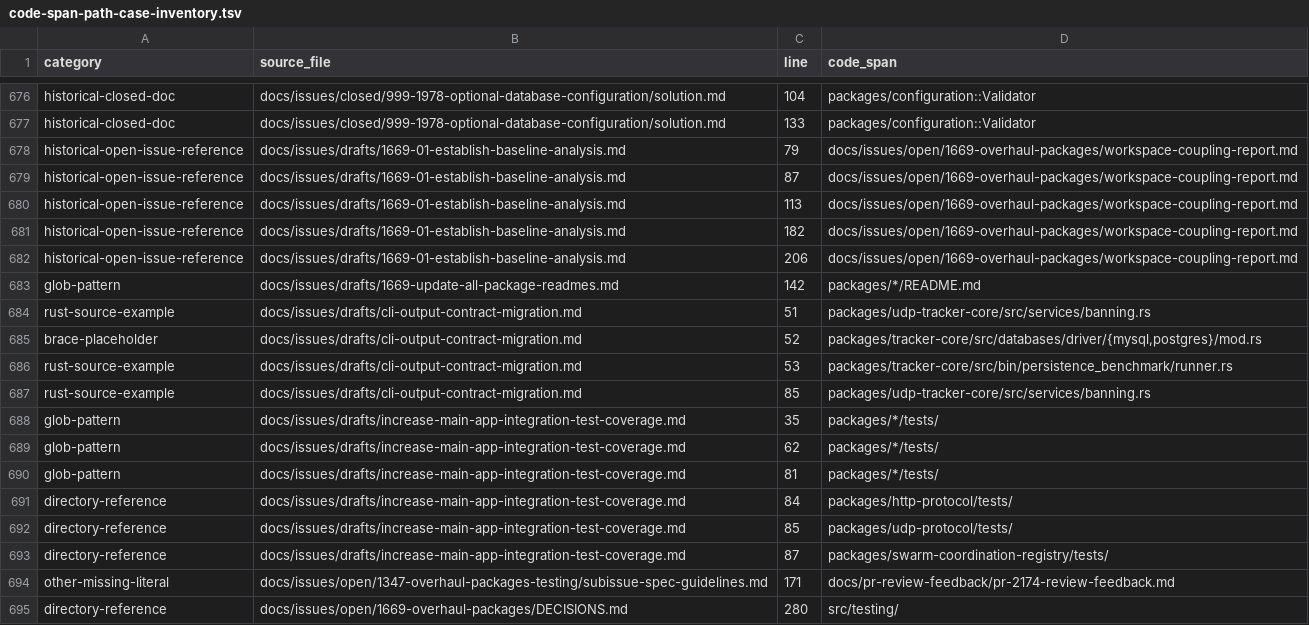
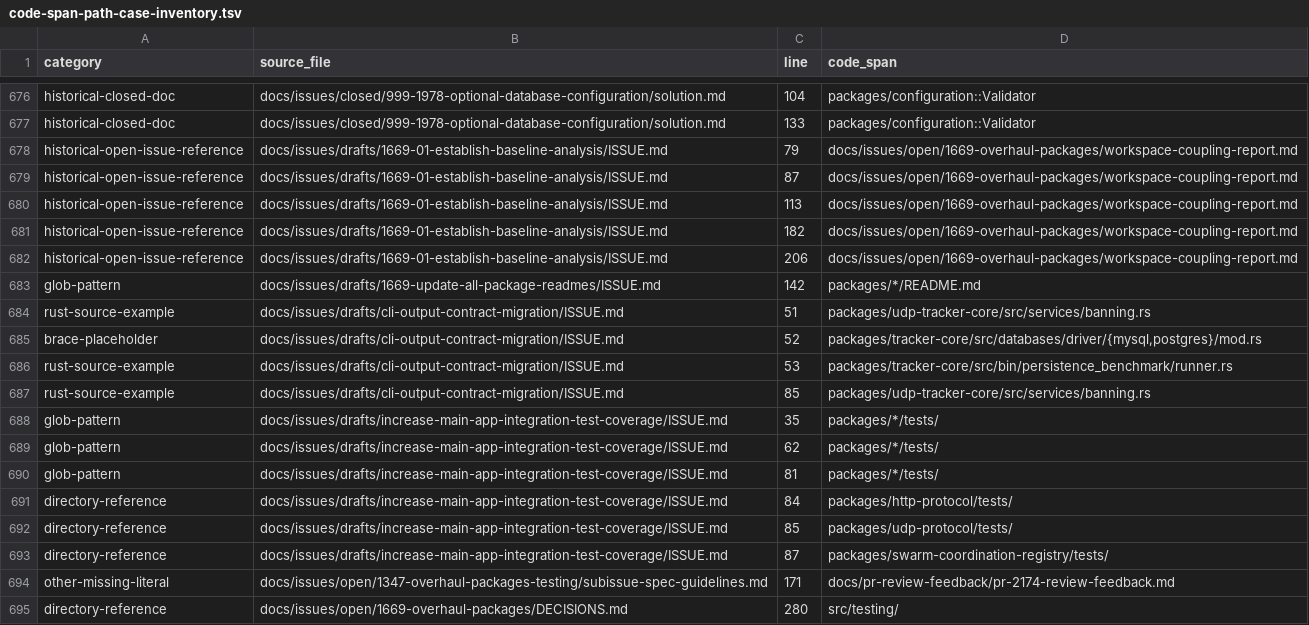
Before and after one commit to torrust/torrust-tracker, a TSV file: docs/issues/closed/2233-2003-tune-unified-pr-review-process/code-span-path-case-inventory.tsv, drawn as a sheet; only a part is shown, gaps mark what is left out.

Commit message:
docs(issues): migrate draft specs to folder records (#2159)

```diff
--- a/docs/issues/closed/2233-2003-tune-unified-pr-review-process/code-span-path-case-inventory.tsv
+++ b/docs/issues/closed/2233-2003-tune-unified-pr-review-process/code-span-path-case-inventory.tsv
@@ -677,18 +677,18 @@ historical-closed-doc	docs/issues/closed/999-1978-optional-database-configuratio
 historical-closed-doc	docs/issues/closed/999-1978-optional-database-configuration/solution.md	133	packages/configuration::Validator
-historical-open-issue-reference	docs/issues/drafts/1669-01-establish-baseline-analysis.md	79	docs/issues/open/1669-overhaul-packages/workspace-coupling-report.md
-historical-open-issue-reference	docs/issues/drafts/1669-01-establish-baseline-analysis.md	87	docs/issues/open/1669-overhaul-packages/workspace-coupling-report.md
-historical-open-issue-reference	docs/issues/drafts/1669-01-establish-baseline-analysis.md	113	docs/issues/open/1669-overhaul-packages/workspace-coupling-report.md
-historical-open-issue-reference	docs/issues/drafts/1669-01-establish-baseline-analysis.md	182	docs/issues/open/1669-overhaul-packages/workspace-coupling-report.md
-historical-open-issue-reference	docs/issues/drafts/1669-01-establish-baseline-analysis.md	206	docs/issues/open/1669-overhaul-packages/workspace-coupling-report.md
-glob-pattern	docs/issues/drafts/1669-update-all-package-readmes.md	142	packages/*/README.md
-rust-source-example	docs/issues/drafts/cli-output-contract-migration.md	51	packages/udp-tracker-core/src/services/banning.rs
-brace-placeholder	docs/issues/drafts/cli-output-contract-migration.md	52	packages/tracker-core/src/databases/driver/{mysql,postgres}/mod.rs
-rust-source-example	docs/issues/drafts/cli-output-contract-migration.md	53	packages/tracker-core/src/bin/persistence_benchmark/runner.rs
-rust-source-example	docs/issues/drafts/cli-output-contract-migration.md	85	packages/udp-tracker-core/src/services/banning.rs
-glob-pattern	docs/issues/drafts/increase-main-app-integration-test-coverage.md	35	packages/*/tests/
-glob-pattern	docs/issues/drafts/increase-main-app-integration-test-coverage.md	62	packages/*/tests/
-glob-pattern	docs/issues/drafts/increase-main-app-integration-test-coverage.md	81	packages/*/tests/
-directory-reference	docs/issues/drafts/increase-main-app-integration-test-coverage.md	84	packages/http-protocol/tests/
-directory-reference	docs/issues/drafts/increase-main-app-integration-test-coverage.md	85	packages/udp-protocol/tests/
-directory-reference	docs/issues/drafts/increase-main-app-integration-test-coverage.md	87	packages/swarm-coordination-registry/tests/
+historical-open-issue-reference	docs/issues/drafts/1669-01-establish-baseline-analysis/ISSUE.md	79	docs/issues/open/1669-overhaul-packages/workspace-coupling-report.md
+historical-open-issue-reference	docs/issues/drafts/1669-01-establish-baseline-analysis/ISSUE.md	87	docs/issues/open/1669-overhaul-packages/workspace-coupling-report.md
+historical-open-issue-reference	docs/issues/drafts/1669-01-establish-baseline-analysis/ISSUE.md	113	docs/issues/open/1669-overhaul-packages/workspace-coupling-report.md
+historical-open-issue-reference	docs/issues/drafts/1669-01-establish-baseline-analysis/ISSUE.md	182	docs/issues/open/1669-overhaul-packages/workspace-coupling-report.md
+historical-open-issue-reference	docs/issues/drafts/1669-01-establish-baseline-analysis/ISSUE.md	206	docs/issues/open/1669-overhaul-packages/workspace-coupling-report.md
+glob-pattern	docs/issues/drafts/1669-update-all-package-readmes/ISSUE.md	142	packages/*/README.md
+rust-source-example	docs/issues/drafts/cli-output-contract-migration/ISSUE.md	51	packages/udp-tracker-core/src/services/banning.rs
+brace-placeholder	docs/issues/drafts/cli-output-contract-migration/ISSUE.md	52	packages/tracker-core/src/databases/driver/{mysql,postgres}/mod.rs
+rust-source-example	docs/issues/drafts/cli-output-contract-migration/ISSUE.md	53	packages/tracker-core/src/bin/persistence_benchmark/runner.rs
+rust-source-example	docs/issues/drafts/cli-output-contract-migration/ISSUE.md	85	packages/udp-tracker-core/src/services/banning.rs
+glob-pattern	docs/issues/drafts/increase-main-app-integration-test-coverage/ISSUE.md	35	packages/*/tests/
+glob-pattern	docs/issues/drafts/increase-main-app-integration-test-coverage/ISSUE.md	62	packages/*/tests/
+glob-pattern	docs/issues/drafts/increase-main-app-integration-test-coverage/ISSUE.md	81	packages/*/tests/
+directory-reference	docs/issues/drafts/increase-main-app-integration-test-coverage/ISSUE.md	84	packages/http-protocol/tests/
+directory-reference	docs/issues/drafts/increase-main-app-integration-test-coverage/ISSUE.md	85	packages/udp-protocol/tests/
+directory-reference	docs/issues/drafts/increase-main-app-integration-test-coverage/ISSUE.md	87	packages/swarm-coordination-registry/tests/
 other-missing-literal	docs/issues/open/1347-overhaul-packages-testing/subissue-spec-guidelines.md	171	docs/pr-review-feedback/pr-2174-review-feedback.md
```
Also changed, not shown: 38 other files.
